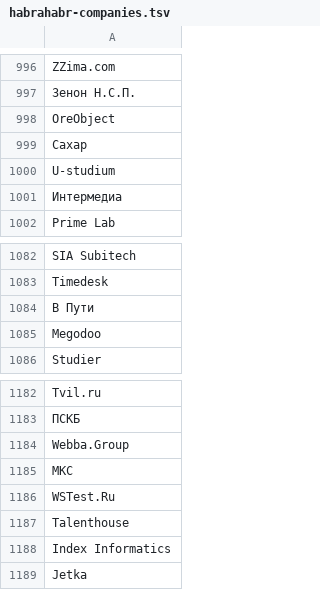
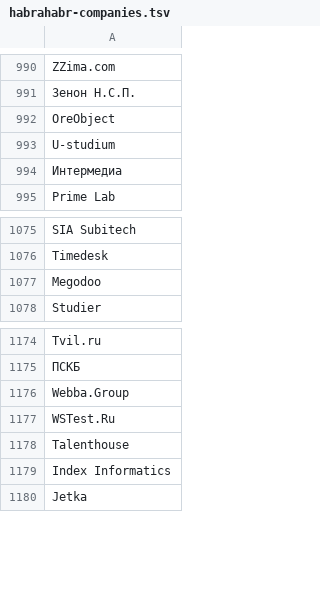
Before and after one commit to alexeyev/ok-mining, a TSV file: OKMiner/src/main/resources/habrahabr-companies.tsv, drawn as a sheet; only a part is shown, gaps mark what is left out; the diff covers the shown part only.

```diff
--- a/OKMiner/src/main/resources/habrahabr-companies.tsv
+++ b/OKMiner/src/main/resources/habrahabr-companies.tsv
@@ -998,3 +992,2 @@ ZZima.com
 OreObject
-Сахар
 U-studium
@@ -1083,3 +1076,2 @@ SIA Subitech
 Timedesk
-В Пути
 Megodoo
@@ -1184,3 +1176,2 @@ Tvil.ru
 Webba.Group
-МКС
 WSTest.Ru
```
Also changed, not shown: 6 removed rows elsewhere in this file, 2 other files.
